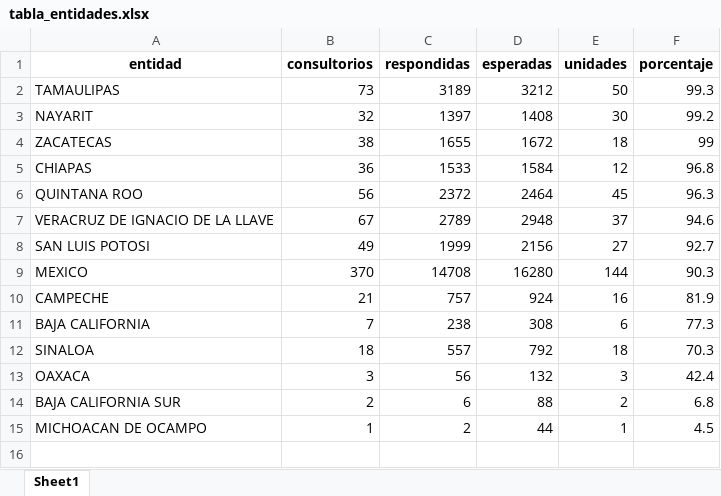
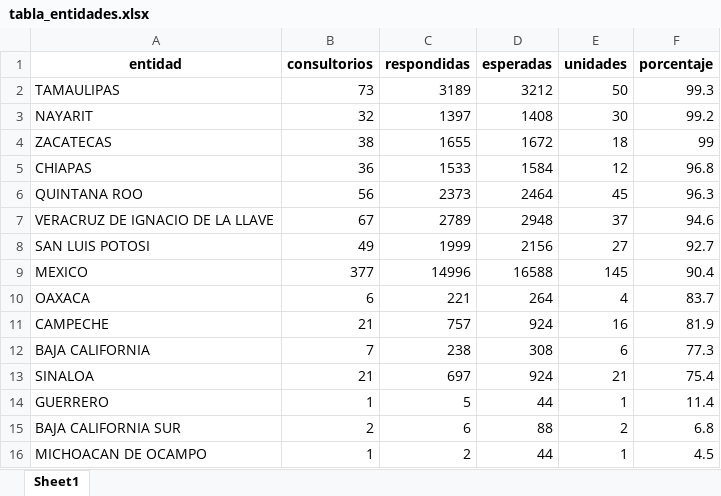
Before and after one commit to servicios-imss-b/informe--de-ang, an Excel workbook: tabla_entidades.xlsx, sheet Sheet1, drawn as a sheet; values as stored, in another font and other column widths than the file's, no borders; removed rows and columns are numbered as before the commit, all else as after; the diff names each change by its address in the sheet, - before the commit and + after, or states it on an @@ line.

```diff
--- a/tabla_entidades.xlsx (sheet Sheet1)
+++ b/tabla_entidades.xlsx (sheet Sheet1)
-C6 (respondidas): 2372
+C6 (respondidas): 2373
-B9 (consultorios): 370
+B9 (consultorios): 377
-C9 (respondidas): 14708
+C9 (respondidas): 14996
-D9 (esperadas): 16280
+D9 (esperadas): 16588
-E9 (unidades): 144
+E9 (unidades): 145
-F9 (porcentaje): 90.3
+F9 (porcentaje): 90.4
+row 10: OAXACA | 6 | 221 | 264 | 4 | 83.7
-B13 (consultorios): 18
+B13 (consultorios): 21
-C13 (respondidas): 557
+C13 (respondidas): 697
-D13 (esperadas): 792
+D13 (esperadas): 924
-E13 (unidades): 18
+E13 (unidades): 21
-F13 (porcentaje): 70.3
+F13 (porcentaje): 75.4
-row 13: OAXACA | 3 | 56 | 132 | 3 | 42.4
+row 14: GUERRERO | 1 | 5 | 44 | 1 | 11.4
```
Also changed, not shown: tabla_avance.xlsx, tabla_unidades.xlsx, 1 other file.
